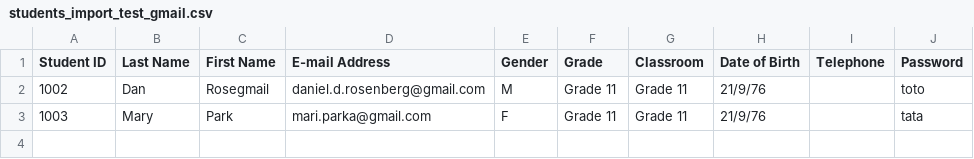
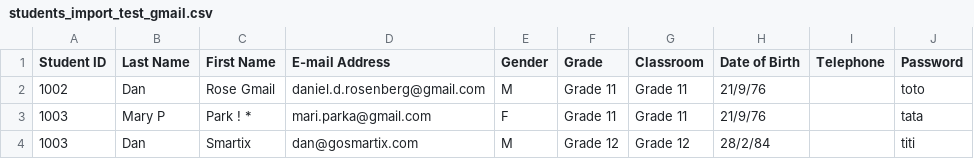
Before and after one commit to danlg/lgen, a CSV file: test_data/import_students/students_import_test_gmail.csv, drawn as a sheet.

Commit message:
add test data for first name with space and unwanted characterand

```diff
--- a/test_data/import_students/students_import_test_gmail.csv
+++ b/test_data/import_students/students_import_test_gmail.csv
@@ -1,3 +1,4 @@
 Student ID,Last Name,First Name,E-mail Address ,Gender,Grade,Classroom,Date of Birth,Telephone,Password
-1002,Dan,Rosegmail,daniel.d.rosenberg@gmail.com,M,Grade 11,Grade 11,21/9/76,,toto
-1003,Mary ,Park,mari.parka@gmail.com,F,Grade 11,Grade 11,21/9/76,,tata
+1002,Dan,Rose Gmail,daniel.d.rosenberg@gmail.com,M,Grade 11,Grade 11,21/9/76,,toto
+1003,Mary  P,Park ! *,mari.parka@gmail.com,F,Grade 11,Grade 11,21/9/76,,tata
+1003,Dan,Smartix,dan@gosmartix.com,M,Grade 12,Grade 12,28/2/84,,titi
```
